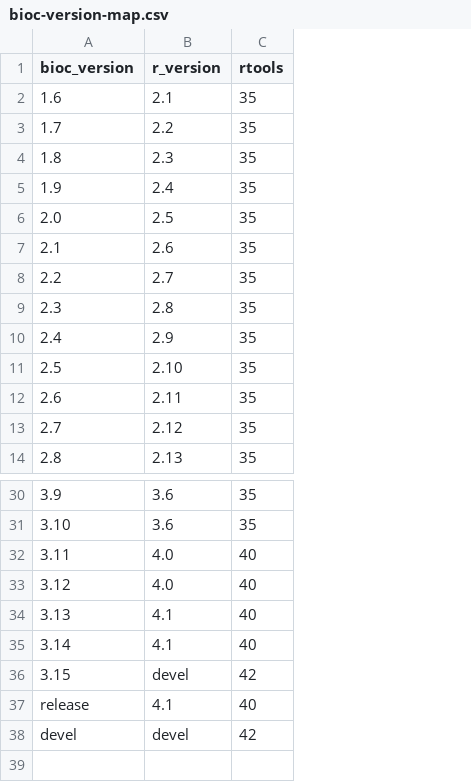
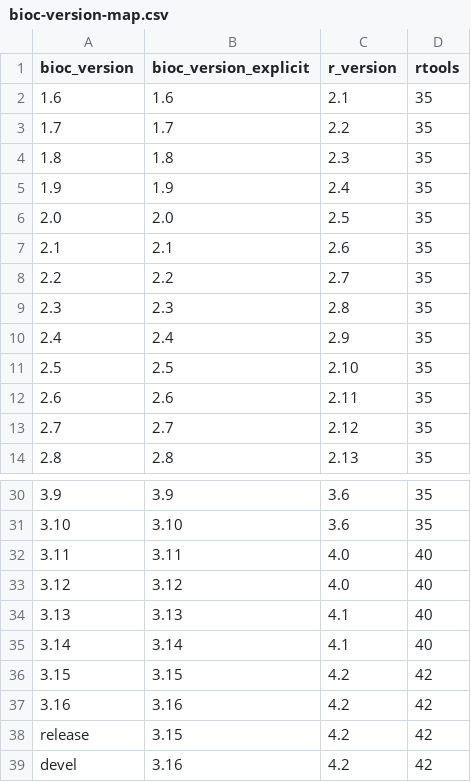
Before and after one commit to grimbough/bioc-actions, a CSV file: setup-bioc/bioc-version-map.csv, drawn as a sheet; only a part is shown, gaps mark what is left out; addresses are those after the commit; the diff names each change by its address in the sheet, - before the commit and + after, or states it on an @@ line.

Commit message:
Add explicit Bioc version as column and update bioc-version-map.csv

```diff
--- a/setup-bioc/bioc-version-map.csv
+++ b/setup-bioc/bioc-version-map.csv
+column B (bioc_version_explicit), rows 2-14: 1.6 | 1.7 | 1.8 | 1.9 | 2.0 | 2.1 | 2.2 | 2.3 | 2.4 | 2.5 | 2.6 | 2.7 | 2.8; rows 30-36: 3.9 | 3.10 | 3.11 | 3.12 | 3.13 | 3.14 | 3.15; rows 38-39: 3.15 | 3.16
-C36 (r_version): devel
+C36 (r_version): 4.2
+row 37: 3.16 | 3.16 | 4.2 | 42
-C38 (r_version): 4.1
+C38 (r_version): 4.2
-D38 (rtools): 40
+D38 (rtools): 42
-C39 (r_version): devel
+C39 (r_version): 4.2
```
Also changed, not shown: 2 other files.
